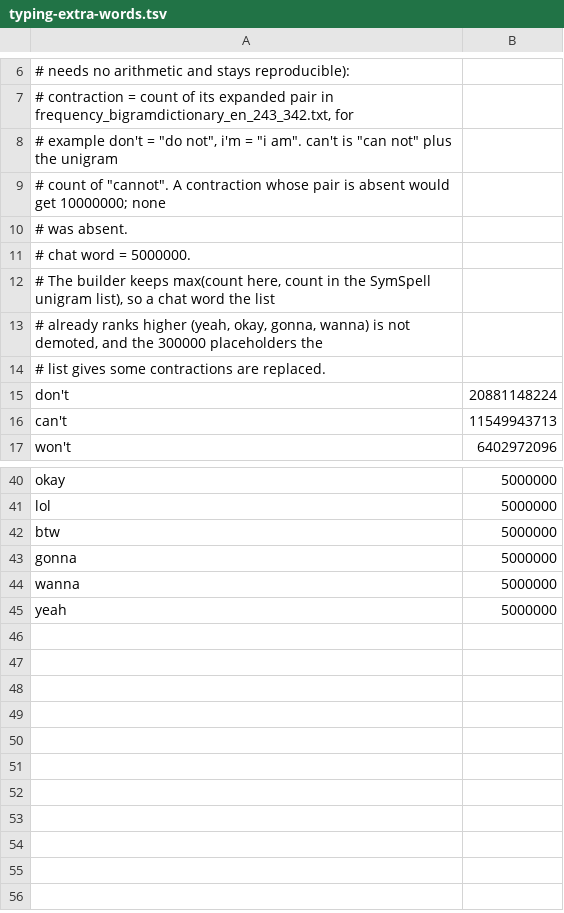
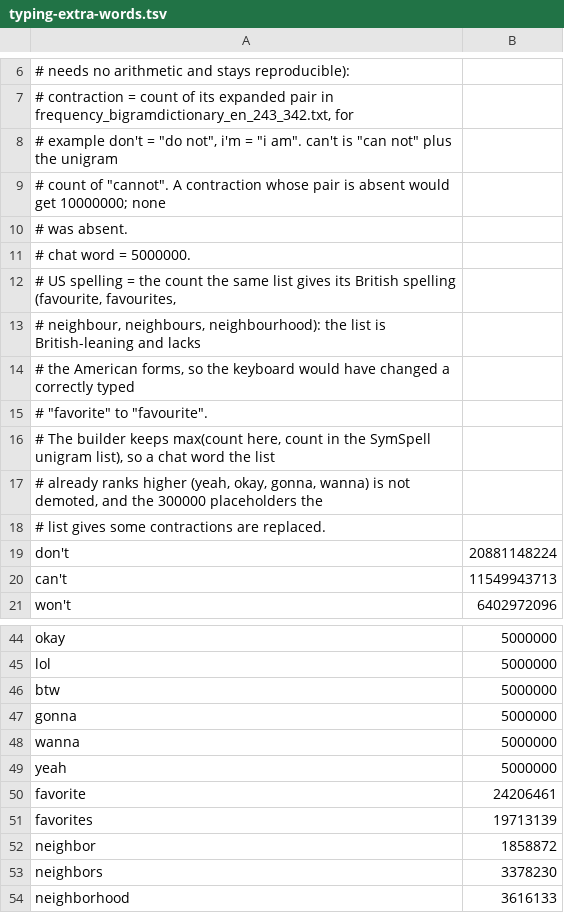
Before and after one commit to NotTanJune/murmur, a TSV file: Tools/typing-extra-words.tsv, drawn as a sheet; only a part is shown, gaps mark what is left out.

Commit message:
Strengthen autocorrect against the owner's recorded taps
Fast two-thumb typing on the phone leaves letters out (8.7% of letters in the
recorded runs), hits neighbouring keys and swaps thumbs. The decoder now treats
a neighbouring key as an edit of its own, allows a second edit in words of four
or more taps, recovers a letter missing at the start of a word, prices a typed
non-word so a real word one slip away beats it, and tries one edit inside each
half of a missed space. Penalties follow the rates counted in the log.

The recorded taps (14 lines of the test sentence, 130 words) replay as a test:
31 of 47 wrong words fixed (20 before), none of the 83 correct words changed.
The synthetic replay reduces errors by 75.9% (65.6% before) with 0.14% of
correct words changed. Both are one sentence or simulated noise, so the
settings are a starting point until more real typing is recorded.

```diff
--- a/Tools/typing-extra-words.tsv
+++ b/Tools/typing-extra-words.tsv
@@ -11,2 +11,6 @@
 #   chat word    = 5000000.
+#   US spelling  = the count the same list gives its British spelling (favourite, favourites,
+#                  neighbour, neighbours, neighbourhood): the list is British-leaning and lacks
+#                  the American forms, so the keyboard would have changed a correctly typed
+#                  "favorite" to "favourite".
 # The builder keeps max(count here, count in the SymSpell unigram list), so a chat word the list
@@ -45 +49,6 @@ wanna	5000000
 yeah	5000000
+favorite	24206461
+favorites	19713139
+neighbor	1858872
+neighbors	3378230
+neighborhood	3616133
```
Also changed, not shown: 10 other files.
